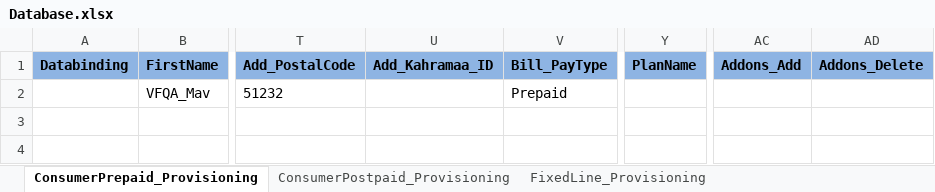
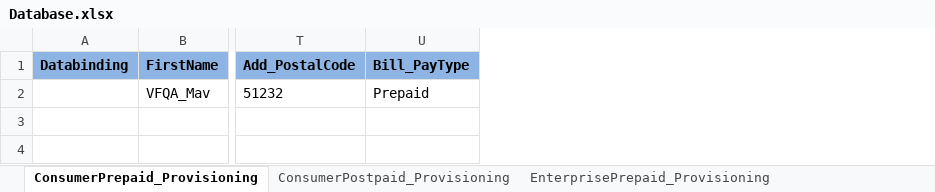
Before and after one commit to imran0404y/Vodafone_QAR, an Excel workbook: Framework/Storage/Database.xlsx, sheet ConsumerPrepaid_Provisioning, drawn as a sheet; only a part is shown, gaps mark what is left out; values as stored, in another font and other column widths than the file's, no borders; conditional formats not drawn; the diff names each change by its address in the sheet, - before the commit and + after, or states it on an @@ line.

```diff
--- a/Framework/Storage/Database.xlsx (sheet ConsumerPrepaid_Provisioning)
+++ b/Framework/Storage/Database.xlsx (sheet ConsumerPrepaid_Provisioning)
+sheet tab: EnterprisePrepaid_Provisioning
-column U (Add_Kahramaa_ID), empty
-column Y (PlanName), empty
-column AC (Addons_Add), empty
-column AD (Addons_Delete), empty
```
Also changed, not shown: sheet FixedLine_Provisioning, sheet ConsumerPostpaid_Provisioning, other sheet tabs, Framework/Storage/ObjectRepository.xlsx, 4 other files.
